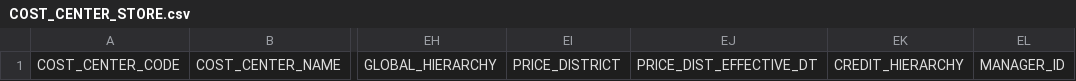
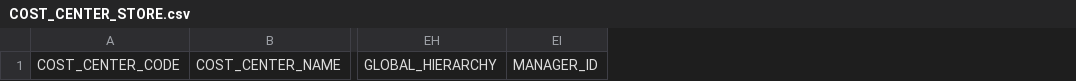
Before and after one commit to sherwin-williams-co/ccn-dev-db, a CSV file: CCNDbCode/Documents/COST_CENTER_STORE.csv, drawn as a sheet; only a part is shown, gaps mark what is left out; the diff names each change by its address in the sheet, - before the commit and + after, or states it on an @@ line.

Commit message:
ASP-886 Cost Center view changes

```diff
--- a/CCNDbCode/Documents/COST_CENTER_STORE.csv
+++ b/CCNDbCode/Documents/COST_CENTER_STORE.csv
-column EI, row 1: PRICE_DISTRICT
-column EJ, row 1: PRICE_DIST_EFFECTIVE_DT
-column EK, row 1: CREDIT_HIERARCHY
```
